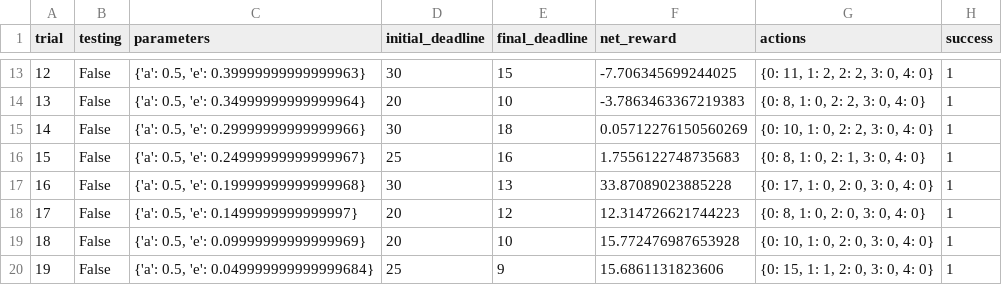
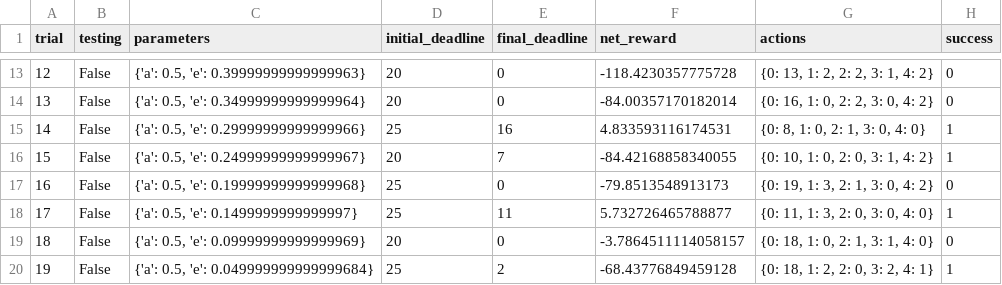
Before and after one commit to gjerome1991/Udacity-MLND, a CSV file: smartcab/logs/sim_default-learning.csv, drawn as a sheet; only a part is shown, gaps mark what is left out; the diff covers the shown part only.

```diff
--- a/smartcab/logs/sim_default-learning.csv
+++ b/smartcab/logs/sim_default-learning.csv
@@ -13,8 +13,8 @@ trial,testing,parameters,initial_deadline,final_deadline,net_reward,actions,succ
-12,False,"{'a': 0.5, 'e': 0.39999999999999963}",30,15,-7.706345699244025,"{0: 11, 1: 2, 2: 2, 3: 0, 4: 0}",1
-13,False,"{'a': 0.5, 'e': 0.34999999999999964}",20,10,-3.7863463367219383,"{0: 8, 1: 0, 2: 2, 3: 0, 4: 0}",1
-14,False,"{'a': 0.5, 'e': 0.29999999999999966}",30,18,0.05712276150560269,"{0: 10, 1: 0, 2: 2, 3: 0, 4: 0}",1
-15,False,"{'a': 0.5, 'e': 0.24999999999999967}",25,16,1.7556122748735683,"{0: 8, 1: 0, 2: 1, 3: 0, 4: 0}",1
-16,False,"{'a': 0.5, 'e': 0.19999999999999968}",30,13,33.87089023885228,"{0: 17, 1: 0, 2: 0, 3: 0, 4: 0}",1
-17,False,"{'a': 0.5, 'e': 0.1499999999999997}",20,12,12.314726621744223,"{0: 8, 1: 0, 2: 0, 3: 0, 4: 0}",1
-18,False,"{'a': 0.5, 'e': 0.09999999999999969}",20,10,15.772476987653928,"{0: 10, 1: 0, 2: 0, 3: 0, 4: 0}",1
-19,False,"{'a': 0.5, 'e': 0.049999999999999684}",25,9,15.6861131823606,"{0: 15, 1: 1, 2: 0, 3: 0, 4: 0}",1
+12,False,"{'a': 0.5, 'e': 0.39999999999999963}",20,0,-118.4230357775728,"{0: 13, 1: 2, 2: 2, 3: 1, 4: 2}",0
+13,False,"{'a': 0.5, 'e': 0.34999999999999964}",20,0,-84.00357170182014,"{0: 16, 1: 0, 2: 2, 3: 0, 4: 2}",0
+14,False,"{'a': 0.5, 'e': 0.29999999999999966}",25,16,4.833593116174531,"{0: 8, 1: 0, 2: 1, 3: 0, 4: 0}",1
+15,False,"{'a': 0.5, 'e': 0.24999999999999967}",20,7,-84.42168858340055,"{0: 10, 1: 0, 2: 0, 3: 1, 4: 2}",1
+16,False,"{'a': 0.5, 'e': 0.19999999999999968}",25,0,-79.8513548913173,"{0: 19, 1: 3, 2: 1, 3: 0, 4: 2}",0
+17,False,"{'a': 0.5, 'e': 0.1499999999999997}",25,11,5.732726465788877,"{0: 11, 1: 3, 2: 0, 3: 0, 4: 0}",1
+18,False,"{'a': 0.5, 'e': 0.09999999999999969}",20,0,-3.7864511114058157,"{0: 18, 1: 0, 2: 1, 3: 1, 4: 0}",0
+19,False,"{'a': 0.5, 'e': 0.049999999999999684}",25,2,-68.43776849459128,"{0: 18, 1: 2, 2: 0, 3: 2, 4: 1}",1
```
Also changed, not shown: 77 edited cells elsewhere in this file, 5 other files.
